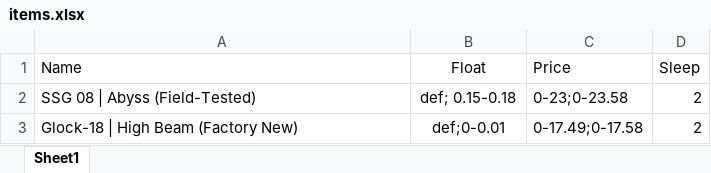
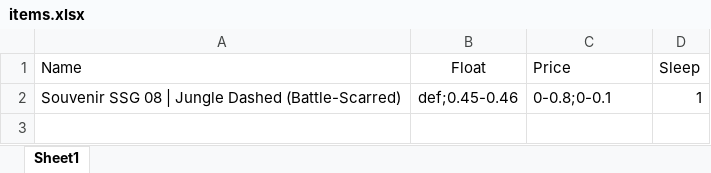
Before and after one commit to axbuglak/steam-view, an Excel workbook: static/items.xlsx, sheet Sheet1, drawn as a sheet; values as stored, in another font and other column widths than the file's, no borders; removed rows and columns are numbered as before the commit, all else as after; the diff names each change by its address in the sheet, - before the commit and + after, or states it on an @@ line.

```diff
--- a/static/items.xlsx (sheet Sheet1)
+++ b/static/items.xlsx (sheet Sheet1)
-row 2: SSG 08 | Abyss (Field-Tested) | def; 0.15-0.18 | 0-23;0-23.58 | 2
-row 3: Glock-18 | High Beam (Factory New) | def;0-0.01 | 0-17.49;0-17.58 | 2
+row 2: Souvenir SSG 08 | Jungle Dashed (Battle-Scarred) | def;0.45-0.46 | 0-0.8;0-0.1 | 1
```
Also changed, not shown: 5 other files.
